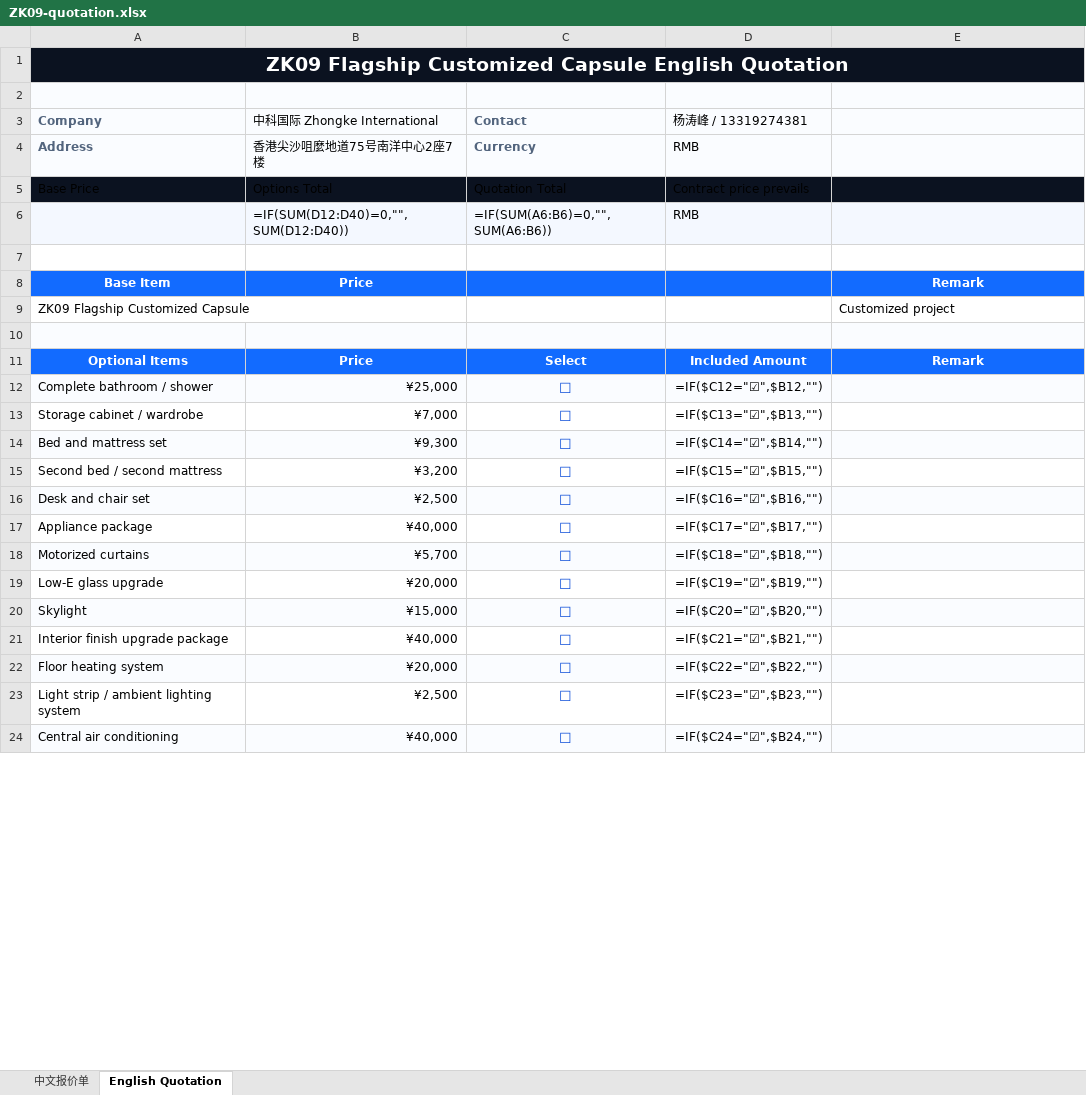
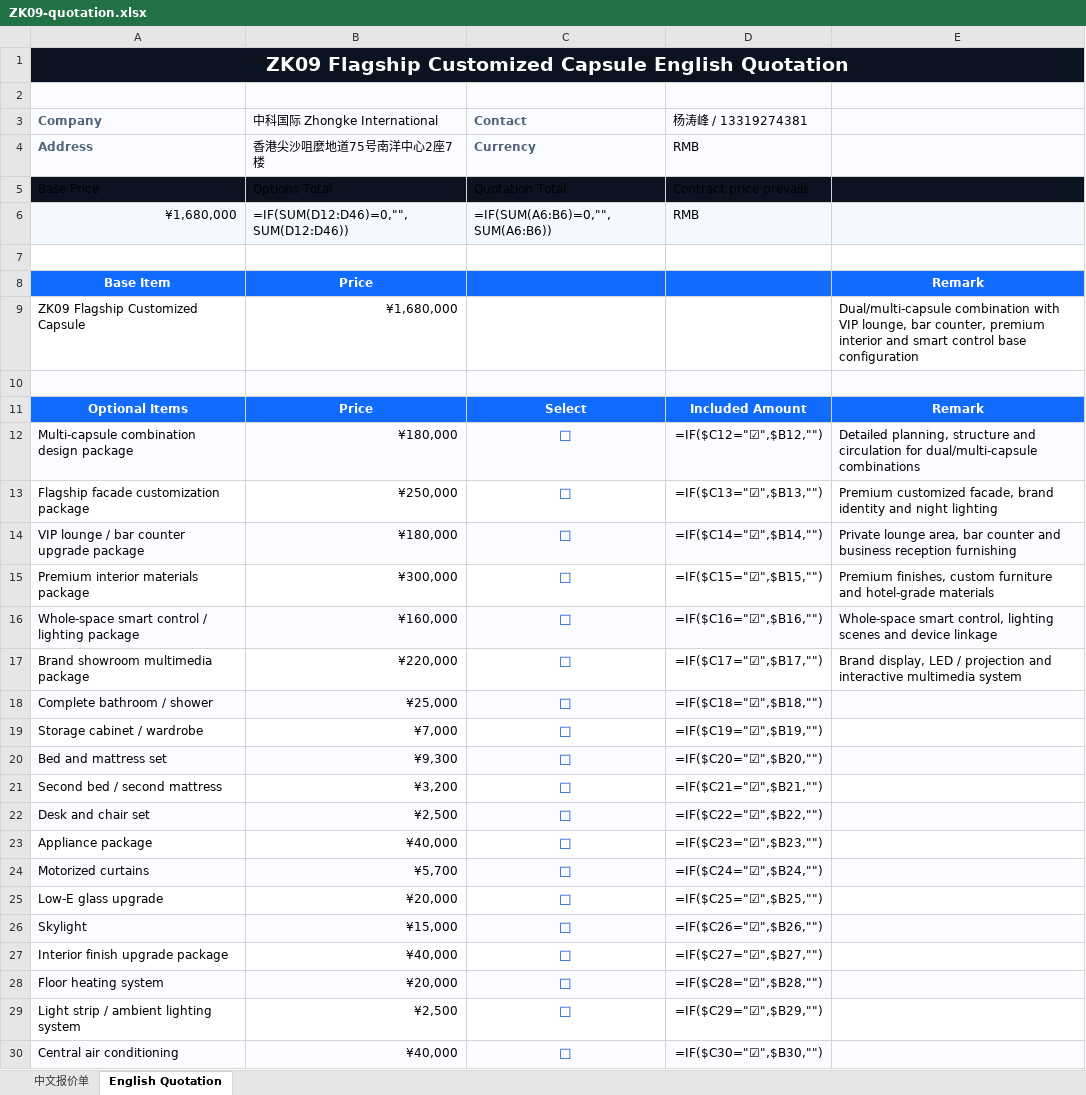
Before and after one commit to Qiumusu-1014/zkcapsule-website, an Excel workbook: assets/files/quotes/ZK09-quotation.xlsx, sheet English Quotation, drawn as a sheet; only a part is shown; values as stored, in another font and other column widths than the file's, no borders; formulas without a stored value are shown as written; conditional formats not drawn; addresses are those after the commit; the diff covers the shown part only; the diff names each change by its address in the sheet, - before the commit and + after, or states it on an @@ line.

```diff
--- a/assets/files/quotes/ZK09-quotation.xlsx (sheet English Quotation)
+++ b/assets/files/quotes/ZK09-quotation.xlsx (sheet English Quotation)
-A6 (Company): (empty)
+A6 (Company): ¥1,680,000
-B6 (中科国际 Zhongke International): =IF(SUM(D12:D40)=0,"",SUM(D12:D40))
+B6 (中科国际 Zhongke International): =IF(SUM(D12:D46)=0,"",SUM(D12:D46))
-B9 (中科国际 Zhongke International): (empty)
+B9 (中科国际 Zhongke International): ¥1,680,000
-E9: Customized project
+E9: Dual/multi-capsule combination with VIP lounge, bar counter, premium interior and smart control base configuration
+row 12: Multi-capsule combination design package | ¥180,000 | ☐ | =IF($C12="☑",$B12,"") | Detailed planning, structure and circulation for dual/multi-capsule combinations
+row 13: Flagship facade customization package | ¥250,000 | ☐ | =IF($C13="☑",$B13,"") | Premium customized facade, brand identity and night lighting
+row 14: VIP lounge / bar counter upgrade package | ¥180,000 | ☐ | =IF($C14="☑",$B14,"") | Private lounge area, bar counter and business reception furnishing
+row 15: Premium interior materials package | ¥300,000 | ☐ | =IF($C15="☑",$B15,"") | Premium finishes, custom furniture and hotel-grade materials
+row 16: Whole-space smart control / lighting package | ¥160,000 | ☐ | =IF($C16="☑",$B16,"") | Whole-space smart control, lighting scenes and device linkage
+row 17: Brand showroom multimedia package | ¥220,000 | ☐ | =IF($C17="☑",$B17,"") | Brand display, LED / projection and interactive multimedia system
-D18 (杨涛峰 / 13319274381): =IF($C12="☑",$B12,"")
+D18 (杨涛峰 / 13319274381): =IF($C18="☑",$B18,"")
-D19 (杨涛峰 / 13319274381): =IF($C13="☑",$B13,"")
+D19 (杨涛峰 / 13319274381): =IF($C19="☑",$B19,"")
-D20 (杨涛峰 / 13319274381): =IF($C14="☑",$B14,"")
+D20 (杨涛峰 / 13319274381): =IF($C20="☑",$B20,"")
-D21 (杨涛峰 / 13319274381): =IF($C15="☑",$B15,"")
+D21 (杨涛峰 / 13319274381): =IF($C21="☑",$B21,"")
-D22 (杨涛峰 / 13319274381): =IF($C16="☑",$B16,"")
+D22 (杨涛峰 / 13319274381): =IF($C22="☑",$B22,"")
-D23 (杨涛峰 / 13319274381): =IF($C17="☑",$B17,"")
+D23 (杨涛峰 / 13319274381): =IF($C23="☑",$B23,"")
-D24 (杨涛峰 / 13319274381): =IF($C18="☑",$B18,"")
+D24 (杨涛峰 / 13319274381): =IF($C24="☑",$B24,"")
-D25 (杨涛峰 / 13319274381): =IF($C19="☑",$B19,"")
+D25 (杨涛峰 / 13319274381): =IF($C25="☑",$B25,"")
-D26 (杨涛峰 / 13319274381): =IF($C20="☑",$B20,"")
+D26 (杨涛峰 / 13319274381): =IF($C26="☑",$B26,"")
-D27 (杨涛峰 / 13319274381): =IF($C21="☑",$B21,"")
+D27 (杨涛峰 / 13319274381): =IF($C27="☑",$B27,"")
-D28 (杨涛峰 / 13319274381): =IF($C22="☑",$B22,"")
+D28 (杨涛峰 / 13319274381): =IF($C28="☑",$B28,"")
-D29 (杨涛峰 / 13319274381): =IF($C23="☑",$B23,"")
+D29 (杨涛峰 / 13319274381): =IF($C29="☑",$B29,"")
-D30 (杨涛峰 / 13319274381): =IF($C24="☑",$B24,"")
+D30 (杨涛峰 / 13319274381): =IF($C30="☑",$B30,"")
```
Also changed, not shown: 16 edited cells elsewhere in this sheet, sheet 中文报价单, assets/files/quotes/ZK01-quotation.xlsx, assets/files/quotes/ZK05-quotation.xlsx, 7 other files.
